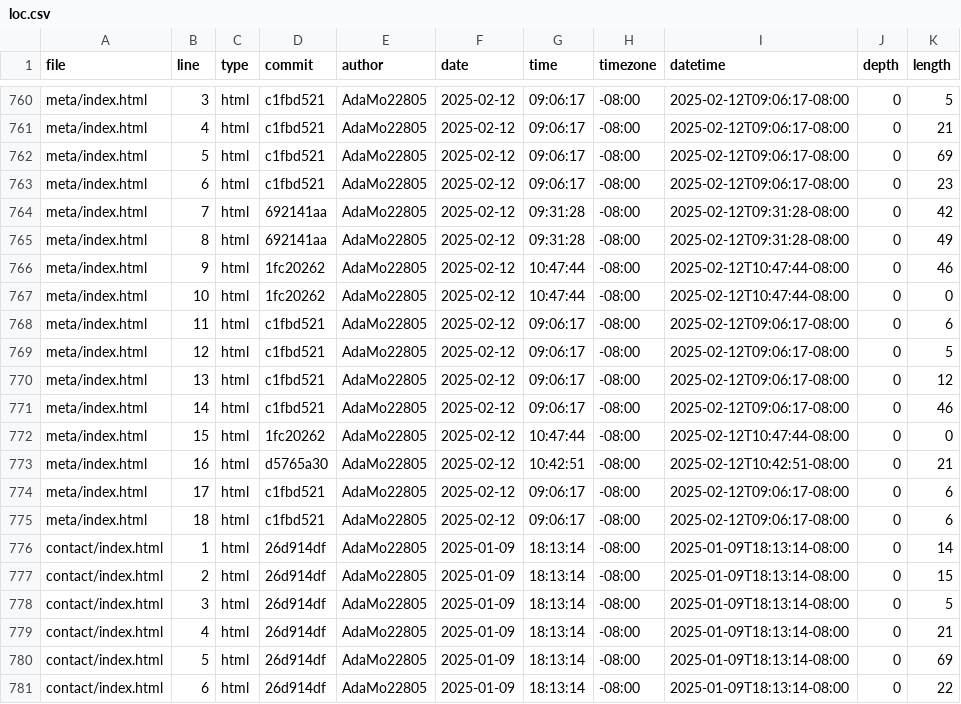
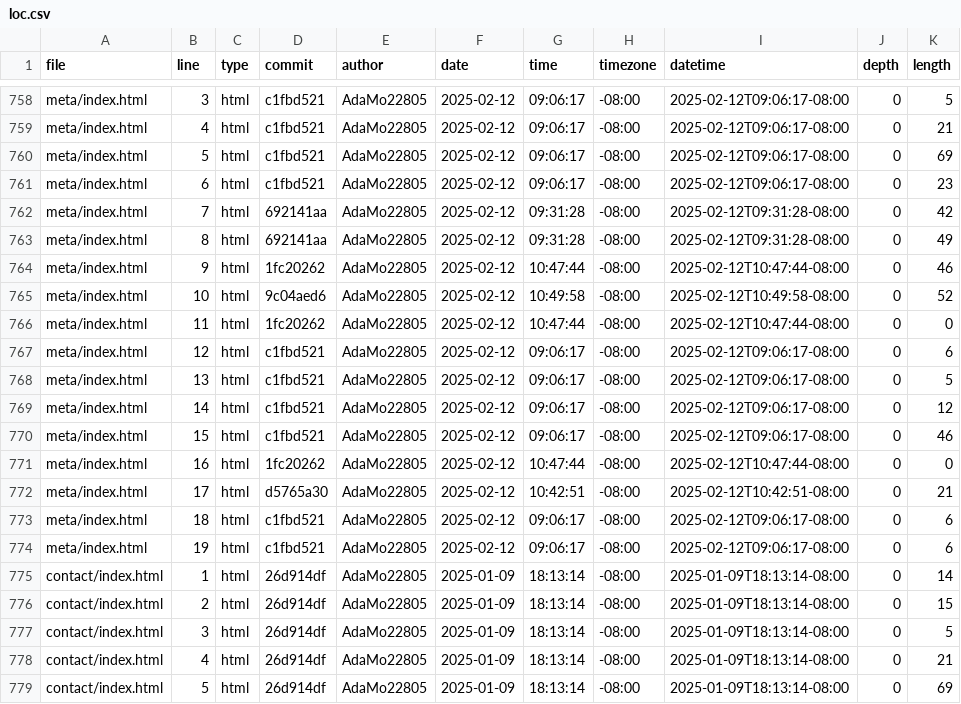
Before and after one commit to AdaMo22805/portfolio, a CSV file: meta/loc.csv, drawn as a sheet; only a part is shown, gaps mark what is left out; the shorter side is filled out with more unchanged rows; the diff covers the shown part only.

```diff
--- a/meta/loc.csv
+++ b/meta/loc.csv
@@ -766,11 +764,12 @@ meta/index.html,8,html,692141aa,AdaMo22805,2025-02-12,09:31:28,-08:00,2025-02-12
 meta/index.html,9,html,1fc20262,AdaMo22805,2025-02-12,10:47:44,-08:00,2025-02-12T10:47:44-08:00,0,46
-meta/index.html,10,html,1fc20262,AdaMo22805,2025-02-12,10:47:44,-08:00,2025-02-12T10:47:44-08:00,0,0
-meta/index.html,11,html,c1fbd521,AdaMo22805,2025-02-12,09:06:17,-08:00,2025-02-12T09:06:17-08:00,0,6
-meta/index.html,12,html,c1fbd521,AdaMo22805,2025-02-12,09:06:17,-08:00,2025-02-12T09:06:17-08:00,0,5
-meta/index.html,13,html,c1fbd521,AdaMo22805,2025-02-12,09:06:17,-08:00,2025-02-12T09:06:17-08:00,0,12
-meta/index.html,14,html,c1fbd521,AdaMo22805,2025-02-12,09:06:17,-08:00,2025-02-12T09:06:17-08:00,0,46
-meta/index.html,15,html,1fc20262,AdaMo22805,2025-02-12,10:47:44,-08:00,2025-02-12T10:47:44-08:00,0,0
-meta/index.html,16,html,d5765a30,AdaMo22805,2025-02-12,10:42:51,-08:00,2025-02-12T10:42:51-08:00,0,21
-meta/index.html,17,html,c1fbd521,AdaMo22805,2025-02-12,09:06:17,-08:00,2025-02-12T09:06:17-08:00,0,6
+meta/index.html,10,html,9c04aed6,AdaMo22805,2025-02-12,10:49:58,-08:00,2025-02-12T10:49:58-08:00,0,52
+meta/index.html,11,html,1fc20262,AdaMo22805,2025-02-12,10:47:44,-08:00,2025-02-12T10:47:44-08:00,0,0
+meta/index.html,12,html,c1fbd521,AdaMo22805,2025-02-12,09:06:17,-08:00,2025-02-12T09:06:17-08:00,0,6
+meta/index.html,13,html,c1fbd521,AdaMo22805,2025-02-12,09:06:17,-08:00,2025-02-12T09:06:17-08:00,0,5
+meta/index.html,14,html,c1fbd521,AdaMo22805,2025-02-12,09:06:17,-08:00,2025-02-12T09:06:17-08:00,0,12
+meta/index.html,15,html,c1fbd521,AdaMo22805,2025-02-12,09:06:17,-08:00,2025-02-12T09:06:17-08:00,0,46
+meta/index.html,16,html,1fc20262,AdaMo22805,2025-02-12,10:47:44,-08:00,2025-02-12T10:47:44-08:00,0,0
+meta/index.html,17,html,d5765a30,AdaMo22805,2025-02-12,10:42:51,-08:00,2025-02-12T10:42:51-08:00,0,21
 meta/index.html,18,html,c1fbd521,AdaMo22805,2025-02-12,09:06:17,-08:00,2025-02-12T09:06:17-08:00,0,6
+meta/index.html,19,html,c1fbd521,AdaMo22805,2025-02-12,09:06:17,-08:00,2025-02-12T09:06:17-08:00,0,6
 contact/index.html,1,html,26d914df,AdaMo22805,2025-01-09,18:13:14,-08:00,2025-01-09T18:13:14-08:00,0,14
```
Also changed, not shown: 2 removed rows and 28 edited cells elsewhere in this file.
